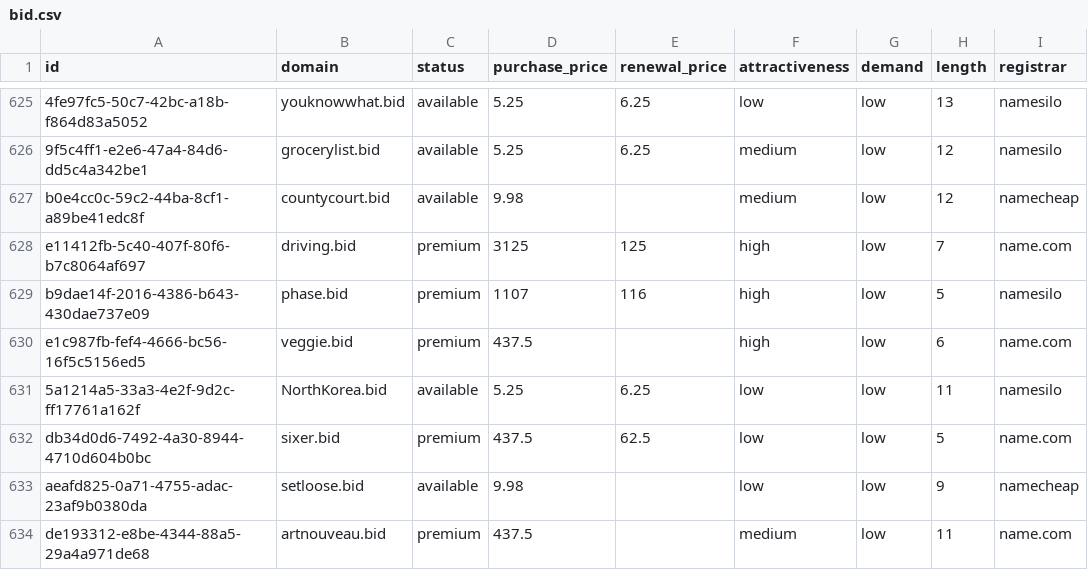
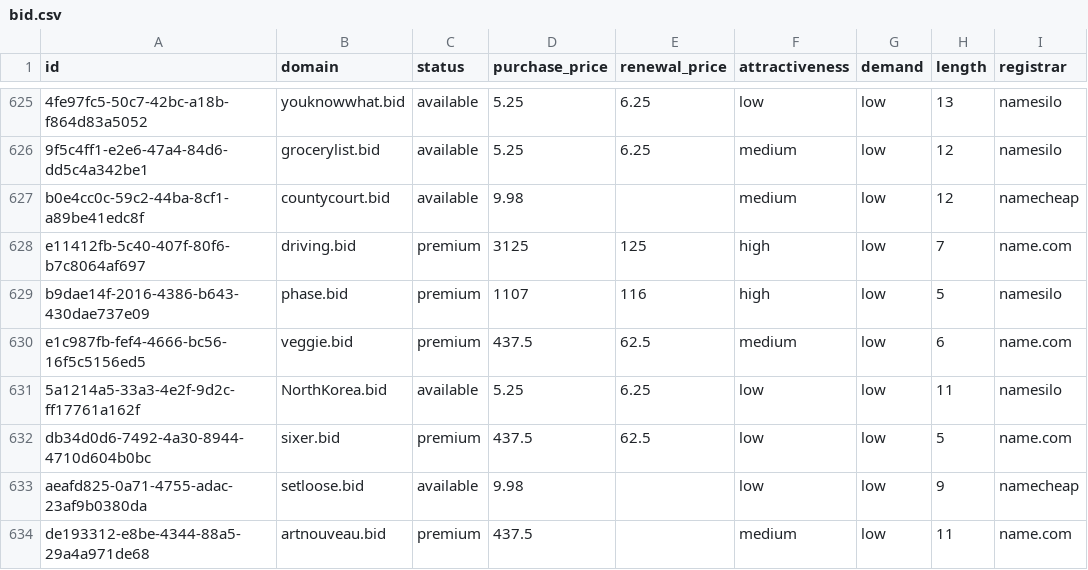
Before and after one commit to UniqueDomains/bid-oneword-domains, a CSV file: bid.csv, drawn as a sheet; only a part is shown, gaps mark what is left out; the diff names each change by its address in the sheet, - before the commit and + after, or states it on an @@ line.

Commit message:
Domains update

```diff
--- a/bid.csv
+++ b/bid.csv
-E630 (renewal_price): (empty)
+E630 (renewal_price): 62.5
-F630 (attractiveness): high
+F630 (attractiveness): medium
```
Also changed, not shown: 4 other files.
